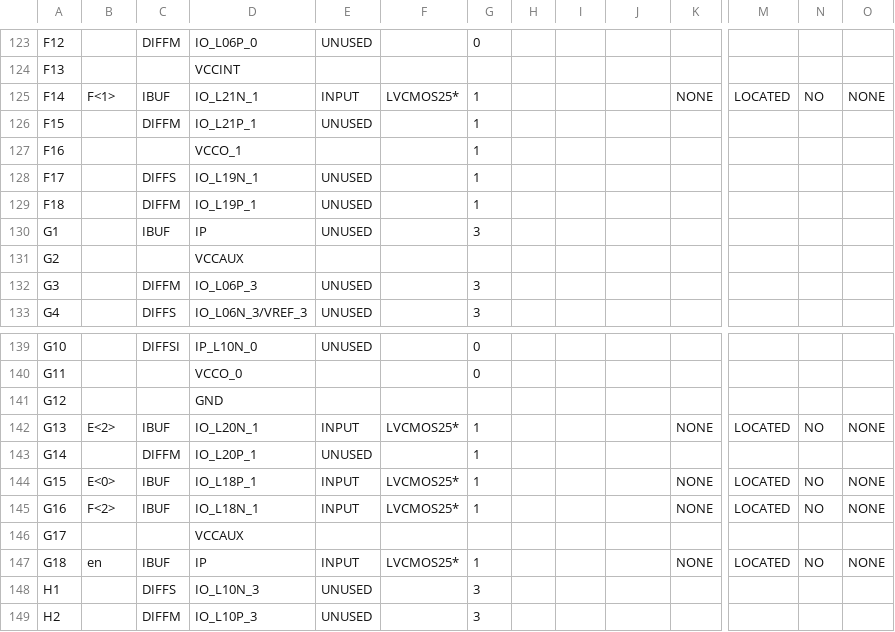
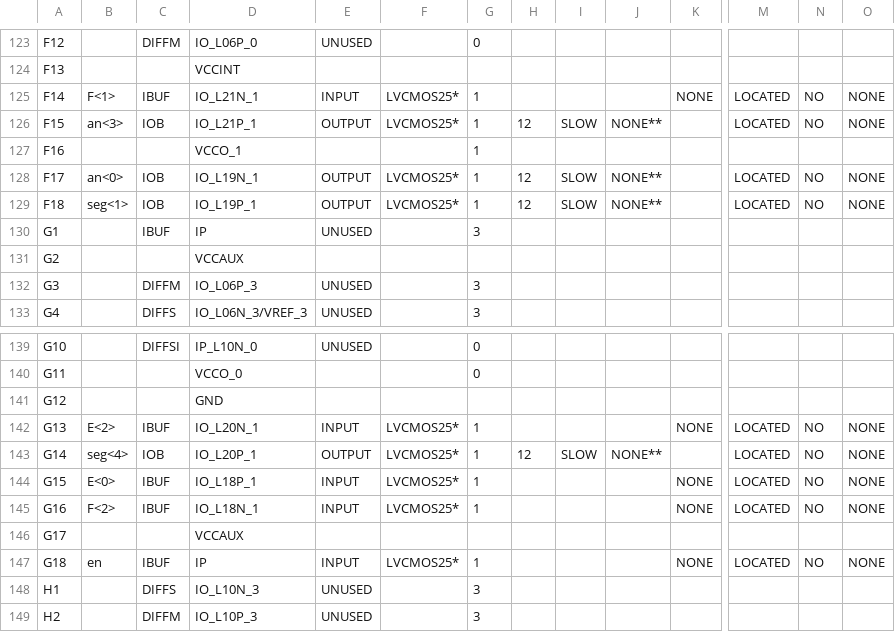
Before and after one commit to robinjanssens/VHDL-Mindstorm-NXT, a CSV file: main_pad.csv, drawn as a sheet; only a part is shown, gaps mark what is left out; the diff covers the shown part only; the diff names each change by its address in the sheet, - before the commit and + after, or states it on an @@ line.

Commit message:
completed sencitivity list

```diff
--- a/main_pad.csv
+++ b/main_pad.csv
-B126: (empty)
+B126: an<3>
-C126: DIFFM
+C126: IOB
-E126: UNUSED
+E126: OUTPUT
-F126: (empty)
+F126: LVCMOS25*
-H126: (empty)
+H126: 12
-I126: (empty)
+I126: SLOW
-J126: (empty)
+J126: NONE**
-M126: (empty)
+M126: LOCATED
-N126: (empty)
+N126: NO
-O126: (empty)
+O126: NONE
-B128: (empty)
+B128: an<0>
-C128: DIFFS
+C128: IOB
-E128:E129: UNUSED
+E128:E129: OUTPUT
-F128:F129: (empty)
+F128:F129: LVCMOS25*
-H128:H129: (empty)
+H128:H129: 12
-I128:I129: (empty)
+I128:I129: SLOW
-J128:J129: (empty)
+J128:J129: NONE**
-M128:M129: (empty)
+M128:M129: LOCATED
-N128:N129: (empty)
+N128:N129: NO
-O128:O129: (empty)
+O128:O129: NONE
-B129: (empty)
+B129: seg<1>
-C129: DIFFM
+C129: IOB
-B143: (empty)
+B143: seg<4>
-C143: DIFFM
+C143: IOB
-E143: UNUSED
+E143: OUTPUT
-F143: (empty)
+F143: LVCMOS25*
-H143: (empty)
+H143: 12
-I143: (empty)
+I143: SLOW
-J143: (empty)
+J143: NONE**
-M143: (empty)
+M143: LOCATED
-N143: (empty)
+N143: NO
-O143: (empty)
+O143: NONE
```
Also changed, not shown: 104 edited cells elsewhere in this file, 51 other files.
